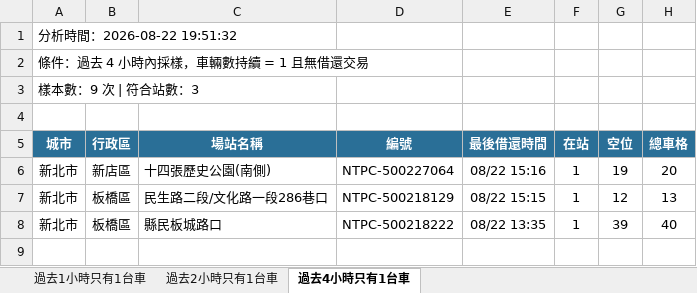
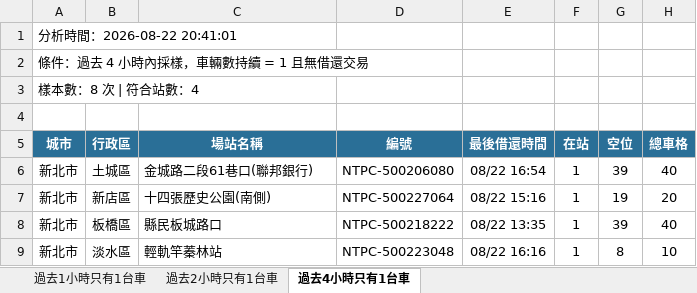
Before and after one commit to hippop3c/fixedbike, an Excel workbook: stale.xlsx, sheet 過去4小時只有1台車, drawn as a sheet; values as stored, in another font and other column widths than the file's, no borders; removed rows and columns are numbered as before the commit, all else as after; the diff names each change by its address in the sheet, - before the commit and + after, or states it on an @@ line.

```diff
--- a/stale.xlsx (sheet 過去4小時只有1台車)
+++ b/stale.xlsx (sheet 過去4小時只有1台車)
-A1 (城市): 分析時間：2026-08-22 19:51:32
+A1 (城市): 分析時間：2026-08-22 20:41:01
-A3 (城市): 樣本數：9 次 | 符合站數：3
+A3 (城市): 樣本數：8 次 | 符合站數：4
+row 6: 新北市 | 土城區 | 金城路二段61巷口(聯邦銀行) | NTPC-500206080 | 08/22 16:54 | 1 | 39 | 40
-row 7: 新北市 | 板橋區 | 民生路二段/文化路一段286巷口 | NTPC-500218129 | 08/22 15:15 | 1 | 12 | 13
+row 9: 新北市 | 淡水區 | 輕軌竿蓁林站 | NTPC-500223048 | 08/22 16:16 | 1 | 8 | 10
```
Also changed, not shown: sheet 過去1小時只有1台車, sheet 過去2小時只有1台車, 3 other files.
